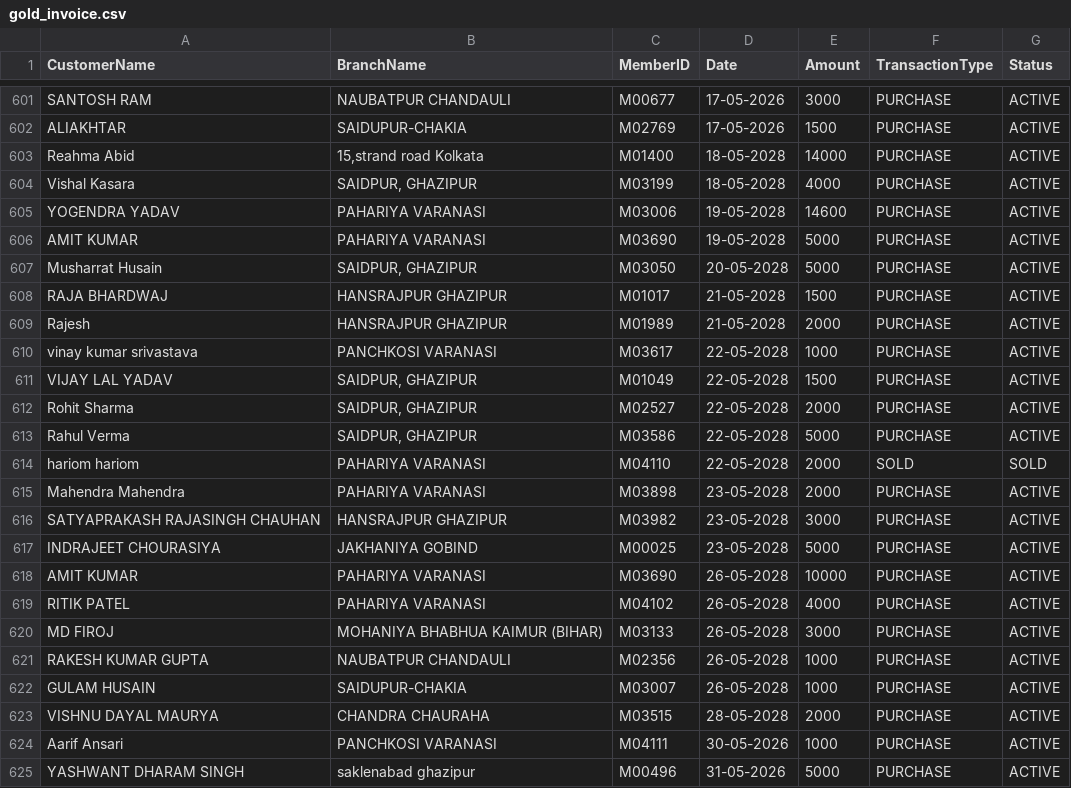
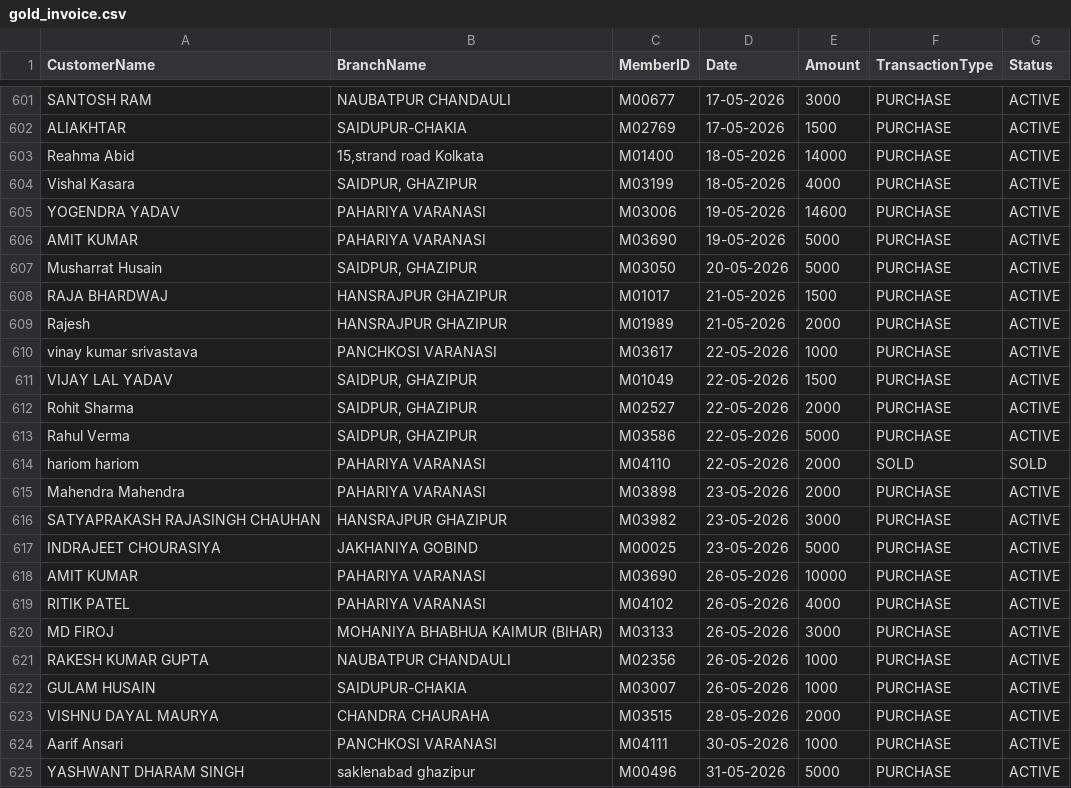
Before and after one commit to vipin8818/asansal-data, a CSV file: gold_invoice.csv, drawn as a sheet; only a part is shown, gaps mark what is left out; the diff covers the shown part only.

Commit message:
Admin upload gold_invoice.csv by babajee500@gmail.com

```diff
--- a/gold_invoice.csv
+++ b/gold_invoice.csv
@@ -602,23 +602,23 @@ SANTOSH RAM,NAUBATPUR CHANDAULI,M00677,17-05-2026,3000,PURCHASE,ACTIVE
 ALIAKHTAR,SAIDUPUR-CHAKIA,M02769,17-05-2026,1500,PURCHASE,ACTIVE
-Reahma Abid,"15,strand road Kolkata",M01400,18-05-2028,14000,PURCHASE,ACTIVE
-Vishal Kasara,"SAIDPUR, GHAZIPUR",M03199,18-05-2028,4000,PURCHASE,ACTIVE
-YOGENDRA YADAV,PAHARIYA VARANASI,M03006,19-05-2028,14600,PURCHASE,ACTIVE
-AMIT KUMAR,PAHARIYA VARANASI,M03690,19-05-2028,5000,PURCHASE,ACTIVE
-Musharrat Husain,"SAIDPUR, GHAZIPUR",M03050,20-05-2028,5000,PURCHASE,ACTIVE
-RAJA BHARDWAJ,HANSRAJPUR GHAZIPUR,M01017,21-05-2028,1500,PURCHASE,ACTIVE
-Rajesh,HANSRAJPUR GHAZIPUR,M01989,21-05-2028,2000,PURCHASE,ACTIVE
-vinay kumar srivastava,PANCHKOSI VARANASI,M03617,22-05-2028,1000,PURCHASE,ACTIVE
-VIJAY LAL YADAV,"SAIDPUR, GHAZIPUR",M01049,22-05-2028,1500,PURCHASE,ACTIVE
-Rohit Sharma,"SAIDPUR, GHAZIPUR",M02527,22-05-2028,2000,PURCHASE,ACTIVE
-Rahul Verma,"SAIDPUR, GHAZIPUR",M03586,22-05-2028,5000,PURCHASE,ACTIVE
-hariom hariom,PAHARIYA VARANASI,M04110,22-05-2028,2000,SOLD,SOLD
-Mahendra Mahendra,PAHARIYA VARANASI,M03898,23-05-2028,2000,PURCHASE,ACTIVE
-SATYAPRAKASH RAJASINGH CHAUHAN,HANSRAJPUR GHAZIPUR,M03982,23-05-2028,3000,PURCHASE,ACTIVE
-INDRAJEET CHOURASIYA,JAKHANIYA GOBIND,M00025,23-05-2028,5000,PURCHASE,ACTIVE
-AMIT KUMAR,PAHARIYA VARANASI,M03690,26-05-2028,10000,PURCHASE,ACTIVE
-RITIK PATEL,PAHARIYA VARANASI,M04102,26-05-2028,4000,PURCHASE,ACTIVE
-MD FIROJ,MOHANIYA BHABHUA KAIMUR (BIHAR),M03133,26-05-2028,3000,PURCHASE,ACTIVE
-RAKESH KUMAR GUPTA,NAUBATPUR CHANDAULI,M02356,26-05-2028,1000,PURCHASE,ACTIVE
-GULAM HUSAIN,SAIDUPUR-CHAKIA,M03007,26-05-2028,1000,PURCHASE,ACTIVE
-VISHNU DAYAL MAURYA,CHANDRA CHAURAHA,M03515,28-05-2028,2000,PURCHASE,ACTIVE
+Reahma Abid,"15,strand road Kolkata",M01400,18-05-2026,14000,PURCHASE,ACTIVE
+Vishal Kasara,"SAIDPUR, GHAZIPUR",M03199,18-05-2026,4000,PURCHASE,ACTIVE
+YOGENDRA YADAV,PAHARIYA VARANASI,M03006,19-05-2026,14600,PURCHASE,ACTIVE
+AMIT KUMAR,PAHARIYA VARANASI,M03690,19-05-2026,5000,PURCHASE,ACTIVE
+Musharrat Husain,"SAIDPUR, GHAZIPUR",M03050,20-05-2026,5000,PURCHASE,ACTIVE
+RAJA BHARDWAJ,HANSRAJPUR GHAZIPUR,M01017,21-05-2026,1500,PURCHASE,ACTIVE
+Rajesh,HANSRAJPUR GHAZIPUR,M01989,21-05-2026,2000,PURCHASE,ACTIVE
+vinay kumar srivastava,PANCHKOSI VARANASI,M03617,22-05-2026,1000,PURCHASE,ACTIVE
+VIJAY LAL YADAV,"SAIDPUR, GHAZIPUR",M01049,22-05-2026,1500,PURCHASE,ACTIVE
+Rohit Sharma,"SAIDPUR, GHAZIPUR",M02527,22-05-2026,2000,PURCHASE,ACTIVE
+Rahul Verma,"SAIDPUR, GHAZIPUR",M03586,22-05-2026,5000,PURCHASE,ACTIVE
+hariom hariom,PAHARIYA VARANASI,M04110,22-05-2026,2000,SOLD,SOLD
+Mahendra Mahendra,PAHARIYA VARANASI,M03898,23-05-2026,2000,PURCHASE,ACTIVE
+SATYAPRAKASH RAJASINGH CHAUHAN,HANSRAJPUR GHAZIPUR,M03982,23-05-2026,3000,PURCHASE,ACTIVE
+INDRAJEET CHOURASIYA,JAKHANIYA GOBIND,M00025,23-05-2026,5000,PURCHASE,ACTIVE
+AMIT KUMAR,PAHARIYA VARANASI,M03690,26-05-2026,10000,PURCHASE,ACTIVE
+RITIK PATEL,PAHARIYA VARANASI,M04102,26-05-2026,4000,PURCHASE,ACTIVE
+MD FIROJ,MOHANIYA BHABHUA KAIMUR (BIHAR),M03133,26-05-2026,3000,PURCHASE,ACTIVE
+RAKESH KUMAR GUPTA,NAUBATPUR CHANDAULI,M02356,26-05-2026,1000,PURCHASE,ACTIVE
+GULAM HUSAIN,SAIDUPUR-CHAKIA,M03007,26-05-2026,1000,PURCHASE,ACTIVE
+VISHNU DAYAL MAURYA,CHANDRA CHAURAHA,M03515,28-05-2026,2000,PURCHASE,ACTIVE
 Aarif Ansari,PANCHKOSI VARANASI,M04111,30-05-2026,1000,PURCHASE,ACTIVE
```
Also changed, not shown: 17 edited cells elsewhere in this file.
